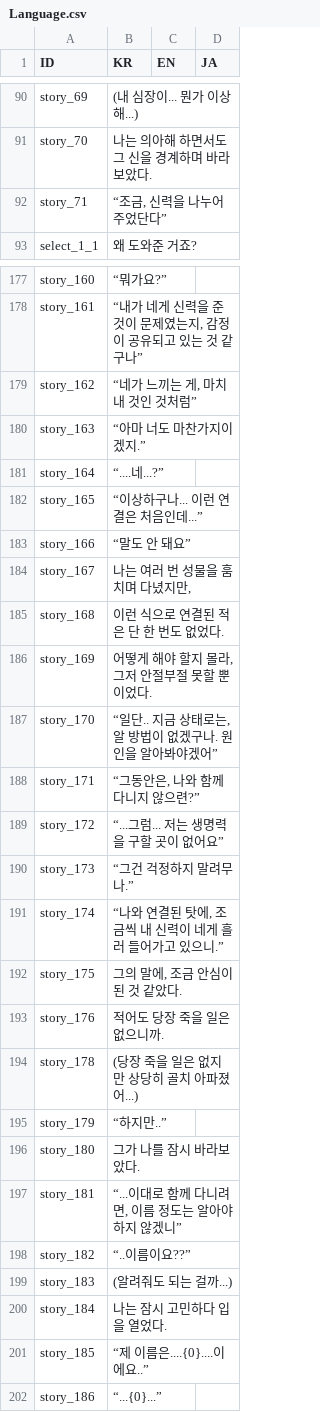
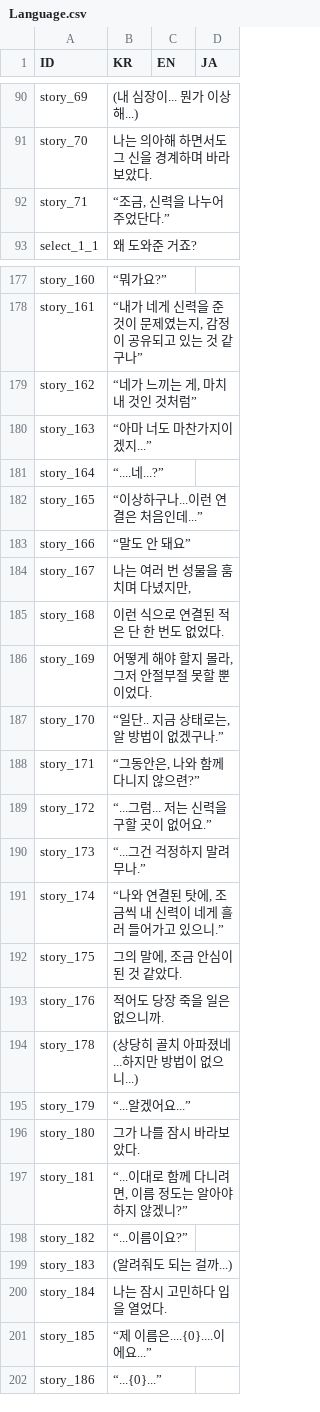
Before and after one commit to divecatmaster/Project_God, a CSV file: Assets/Resources/CSV/Language.csv, drawn as a sheet; only a part is shown, gaps mark what is left out; the diff covers the shown part only.

```diff
--- a/Assets/Resources/CSV/Language.csv
+++ b/Assets/Resources/CSV/Language.csv
@@ -91,3 +91,3 @@ story_69,(내 심장이... 뭔가 이상해...),,
 story_70,나는 의아해 하면서도 그 신을 경계하며 바라보았다.,,
-story_71,"“조금, 신력을 나누어 주었단다”",,
+story_71,"“조금, 신력을 나누어 주었단다.”",,
 select_1_1,왜 도와준 거죠?,,
@@ -179,5 +179,5 @@ story_161,"“내가 네게 신력을 준 것이 문제였는지, 감정이 공
 story_162,"“네가 느끼는 게, 마치 내 것인 것처럼”",,
-story_163,“아마 너도 마찬가지이겠지.”,,
+story_163,“아마 너도 마찬가지이겠지...”,,
 story_164,“....네...?”,,
-story_165,“이상하구나... 이런 연결은 처음인데...”,,
+story_165,“이상하구나...이런 연결은 처음인데...”,,
 story_166,“말도 안 돼요”,,
@@ -186,6 +186,6 @@ story_168,이런 식으로 연결된 적은 단 한 번도 없었다.,,
 story_169,"어떻게 해야 할지 몰라, 그저 안절부절 못할 뿐이었다.",,
-story_170,"“일단.. 지금 상태로는, 알 방법이 없겠구나. 원인을 알아봐야겠어”",,
+story_170,"“일단.. 지금 상태로는, 알 방법이 없겠구나.”",,
 story_171,"“그동안은, 나와 함께 다니지 않으련?”",,
-story_172,“...그럼... 저는 생명력을 구할 곳이 없어요”,,
-story_173,“그건 걱정하지 말려무나.”,,
+story_172,“...그럼... 저는 신력을 구할 곳이 없어요.”,,
+story_173,“...그건 걱정하지 말려무나.”,,
 story_174,"“나와 연결된 탓에, 조금씩 내 신력이 네게 흘러 들어가고 있으니.”",,
@@ -193,10 +193,10 @@ story_175,"그의 말에, 조금 안심이 된 것 같았다.",,
 story_176,적어도 당장 죽을 일은 없으니까.,,
-story_178,(당장 죽을 일은 없지만 상당히 골치 아파졌어...),,
-story_179,“하지만..”,,
+story_178,(상당히 골치 아파졌네...하지만 방법이 없으니...),,
+story_179,“...알겠어요...”,,
 story_180,그가 나를 잠시 바라보았다.,,
-story_181,"“...이대로 함께 다니려면, 이름 정도는 알아야 하지 않겠니”",,
-story_182,“..이름이요??”,,
+story_181,"“...이대로 함께 다니려면, 이름 정도는 알아야 하지 않겠니?”",,
+story_182,“...이름이요?”,,
 story_183,(알려줘도 되는 걸까...),,
 story_184,나는 잠시 고민하다 입을 열었다.,,
-story_185,“제 이름은....{0}....이에요..”,,
+story_185,“제 이름은....{0}....이에요...”,,
 story_186,“...{0}...”,,
```
Also changed, not shown: 10 added rows and 29 edited cells elsewhere in this file, 3 other files.
